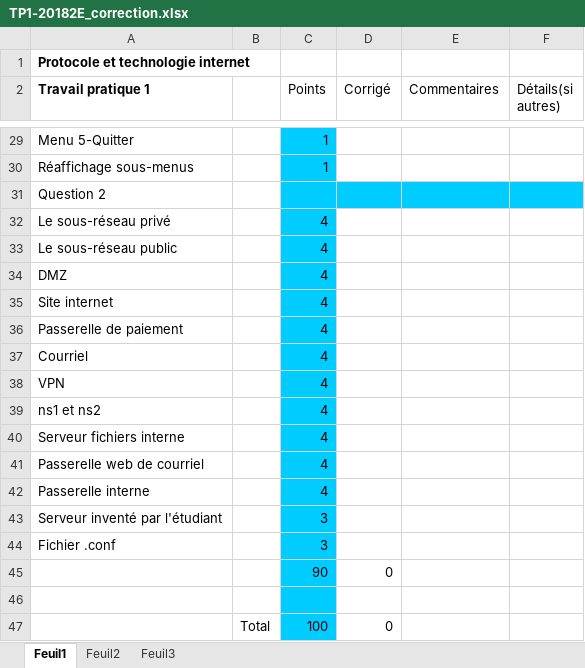
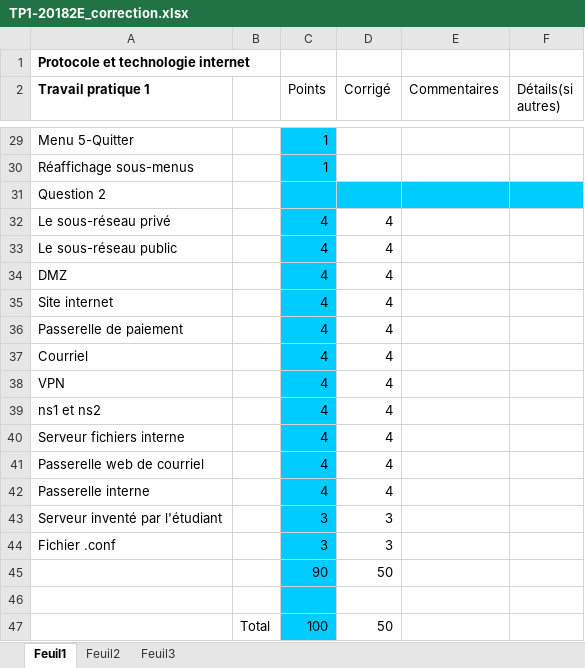
Before and after one commit to focom/ift-210x, an Excel workbook: E18_IFT_2101_TP1_18-06-12_13h34/Caron,_Marie-Pierre_(907217482)/TP1-20182E_correction.xlsx, sheet Feuil1, drawn as a sheet; only a part is shown, gaps mark what is left out; values as stored, in another font and other column widths than the file's, no borders; the diff names each change by its address in the sheet, - before the commit and + after, or states it on an @@ line.

```diff
--- a/E18_IFT_2101_TP1_18-06-12_13h34/Caron,_Marie-Pierre_(907217482)/TP1-20182E_correction.xlsx (sheet Feuil1)
+++ b/E18_IFT_2101_TP1_18-06-12_13h34/Caron,_Marie-Pierre_(907217482)/TP1-20182E_correction.xlsx (sheet Feuil1)
-D32:D42 (Corrigé): (empty)
+D32:D42 (Corrigé): 4
-D43:D44 (Corrigé): (empty)
+D43:D44 (Corrigé): 3
-D45 (Corrigé): 0
+D45 (Corrigé): 50
-D47 (Corrigé): 0
+D47 (Corrigé): 50
```
Also changed, not shown: E18_IFT_2101_TP1_18-06-12_13h34/Chhim,_Alexyna_(111146437)/TP1-20182E_correction.xlsx, E18_IFT_2101_TP1_18-06-12_13h34/Grondin,_Stephane_(904205613)/TP1-20182E_correction.xlsx, 24 other files.
